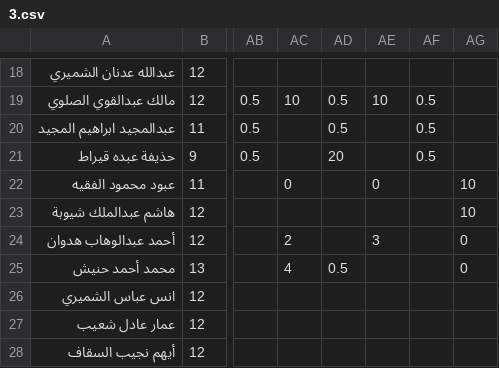
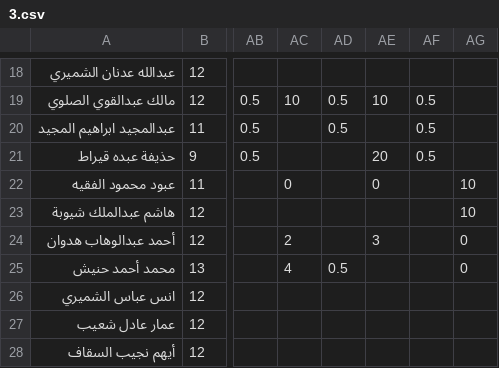
Before and after one commit to 7azmi/halaqa-fateh, a CSV file: data/processed/1447/3.csv, drawn as a sheet; only a part is shown, gaps mark what is left out; the diff names each change by its address in the sheet, - before the commit and + after, or states it on an @@ line.

Commit message:
little human mistake fixed

```diff
--- a/data/processed/1447/3.csv
+++ b/data/processed/1447/3.csv
-AD21: 20
+AD21: (empty)
-AE21: (empty)
+AE21: 20
```
